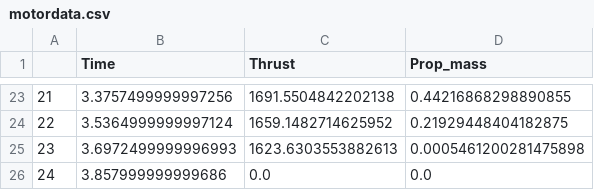
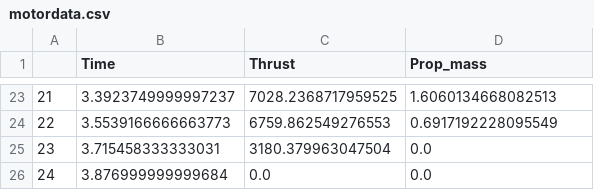
Before and after one commit to felipebogaertsm/machwave, a CSV file: output/motordata.csv, drawn as a sheet; only a part is shown, gaps mark what is left out; the diff covers the shown part only.

```diff
--- a/output/motordata.csv
+++ b/output/motordata.csv
@@ -23,4 +23,4 @@
-21,3.3757499999997256,1691.5504842202138,0.44216868298890855
-22,3.5364999999997124,1659.1482714625952,0.21929448404182875
-23,3.6972499999996993,1623.6303553882613,0.0005461200281475898
-24,3.857999999999686,0.0,0.0
+21,3.3923749999997237,7028.2368717959525,1.6060134668082513
+22,3.5539166666663773,6759.862549276553,0.6917192228095549
+23,3.715458333333031,3180.379963047504,0.0
+24,3.876999999999684,0.0,0.0
```
Also changed, not shown: 62 edited cells elsewhere in this file, 5 other files.
